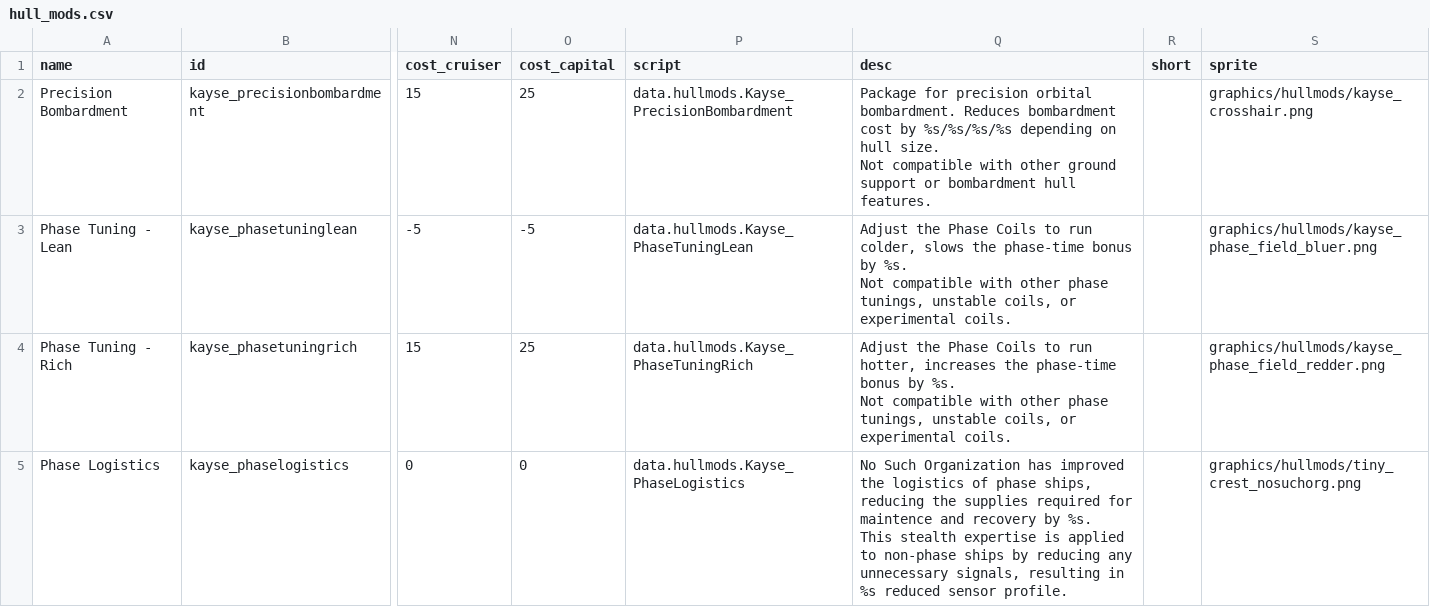
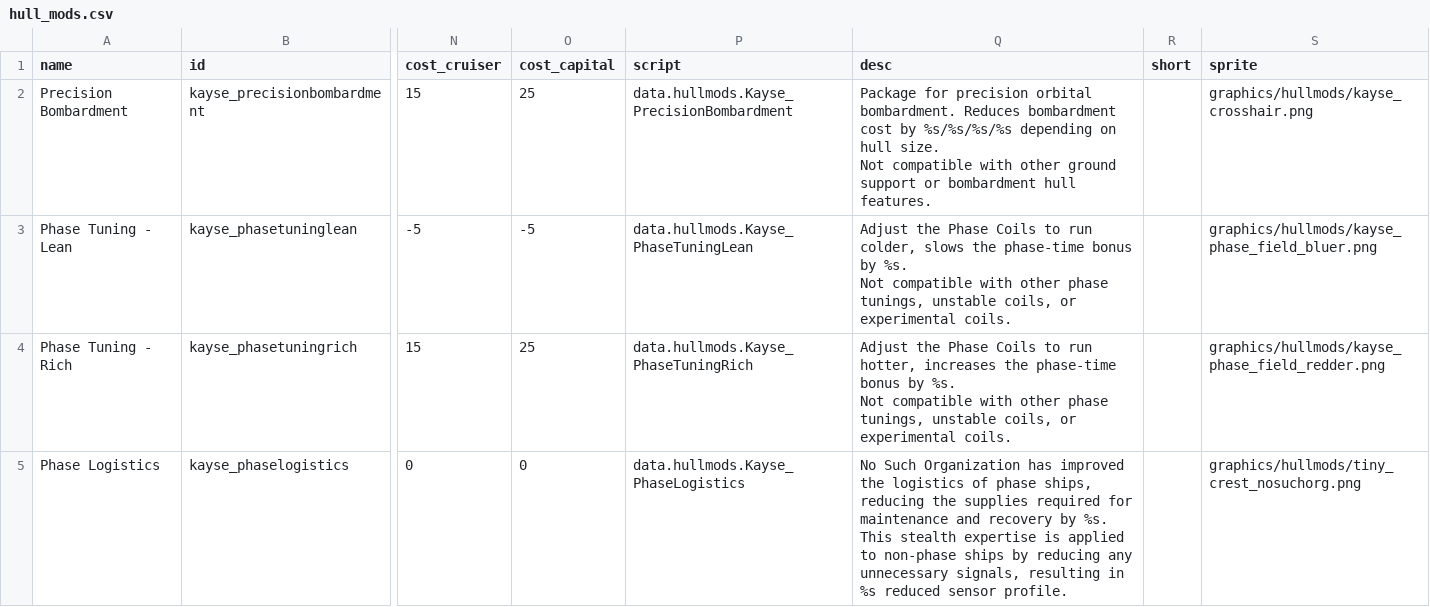
Before and after one commit to Kyaace/NoSuchOrg_PhaseShips, a CSV file: Kayse Phase Ships/data/hullmods/hull_mods.csv, drawn as a sheet; only a part is shown, gaps mark what is left out; the diff names each change by its address in the sheet, - before the commit and + after, or states it on an @@ line.

```diff
--- a/Kayse Phase Ships/data/hullmods/hull_mods.csv
+++ b/Kayse Phase Ships/data/hullmods/hull_mods.csv
-Q5 (desc): …required for maintence and recovery…
+Q5 (desc): …required for maintenance and recovery…
```
Also changed, not shown: 8 other files.
